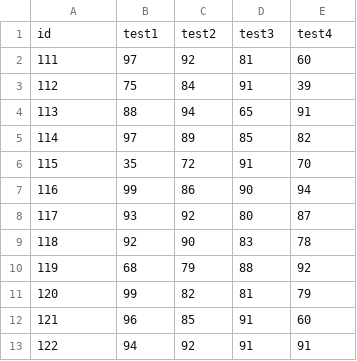
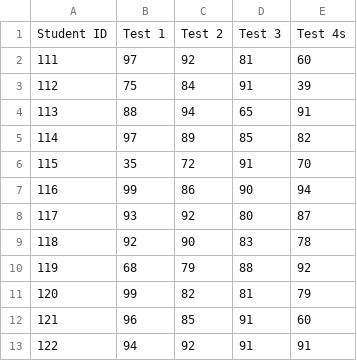
Before and after one commit to amjcurtis/courses, a CSV file: csharp/LinqToObjects/LinqToObjects/scores.csv, drawn as a sheet.

```diff
--- a/csharp/LinqToObjects/LinqToObjects/scores.csv
+++ b/csharp/LinqToObjects/LinqToObjects/scores.csv
@@ -1,2 +1,2 @@
-id,test1,test2,test3,test4
+Student ID,Test 1,Test 2,Test 3,Test 4s
 111,97,92,81,60
```
Also changed, not shown: 1 other file.
